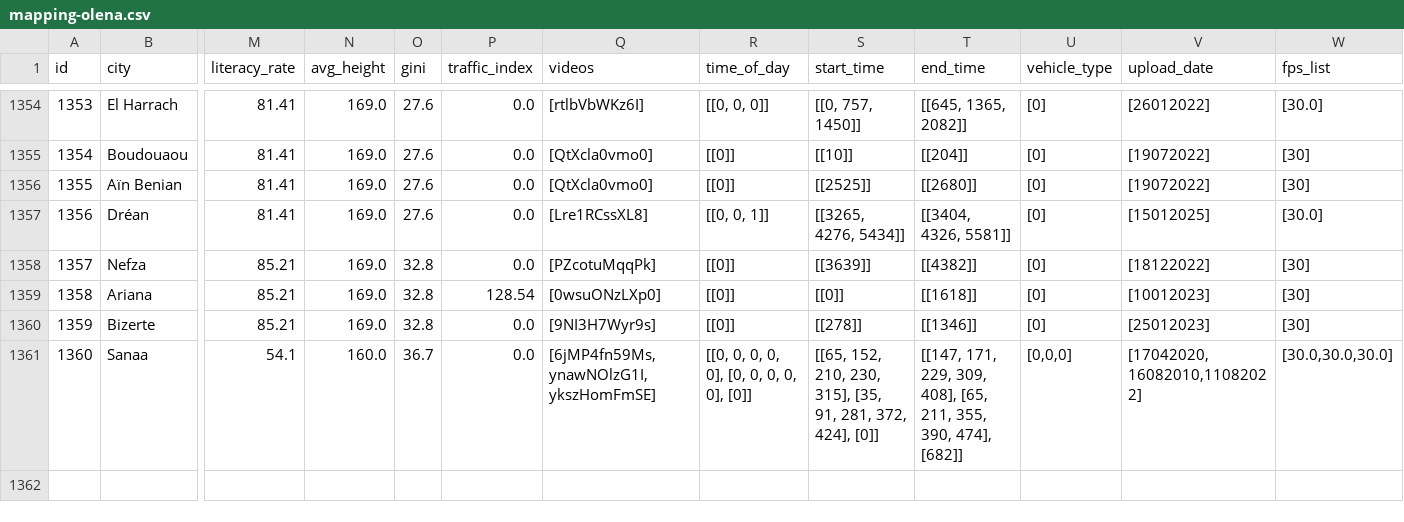
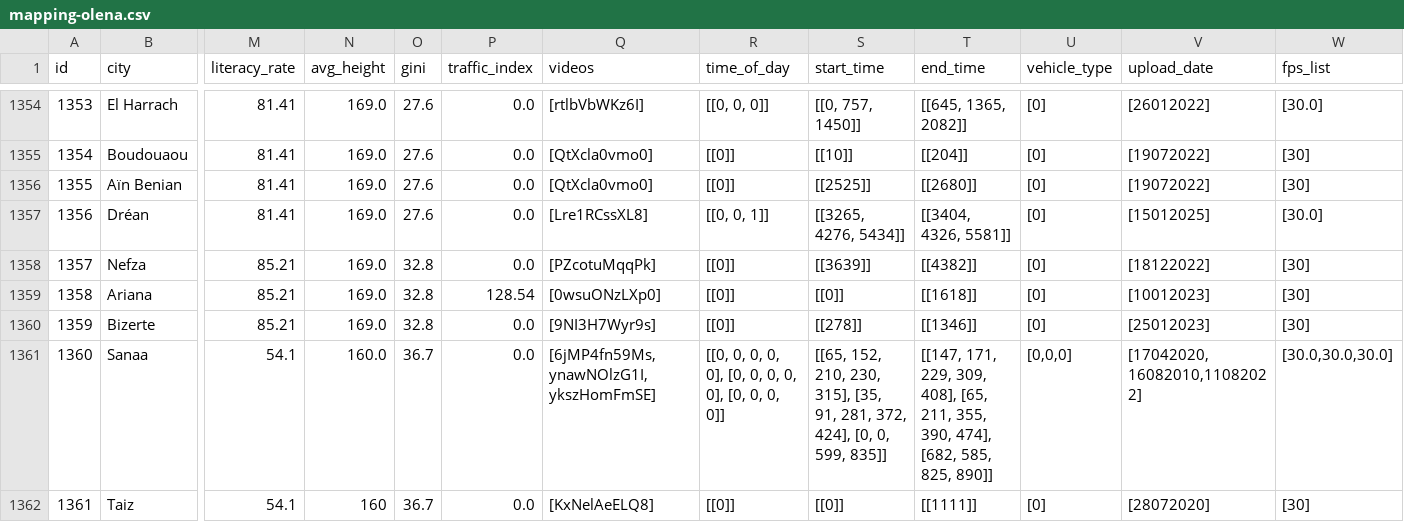
Before and after one commit to Shaadalam9/pedestrians-in-youtube, a CSV file: mapping-olena.csv, drawn as a sheet; only a part is shown, gaps mark what is left out; rows hold the shown columns only; the diff names each change by its address in the sheet, - before the commit and + after, or states it on an @@ line.

Commit message:
Update mapping-olena.csv

```diff
--- a/mapping-olena.csv
+++ b/mapping-olena.csv
-R1361 (time_of_day): [[0, 0, 0, 0, 0], [0, 0, 0, 0, 0], [0]]
+R1361 (time_of_day): [[0, 0, 0, 0, 0], [0, 0, 0, 0, 0], [0, 0, 0, 0]]
-S1361 (start_time): …372, 424], [0]]
+S1361 (start_time): …372, 424], [0, 0, 599, 835]]
-T1361 (end_time): …390, 474], [682]]
+T1361 (end_time): …390, 474], [682, 585, 825, 890]]
+row 1362: 1361 | Taiz | 54.1 | 160 | 36.7 | 0.0 | [KxNelAeELQ8] | [[0]] | [[0]] | [[1111]] | [0] | [28072020] | [30]
```
